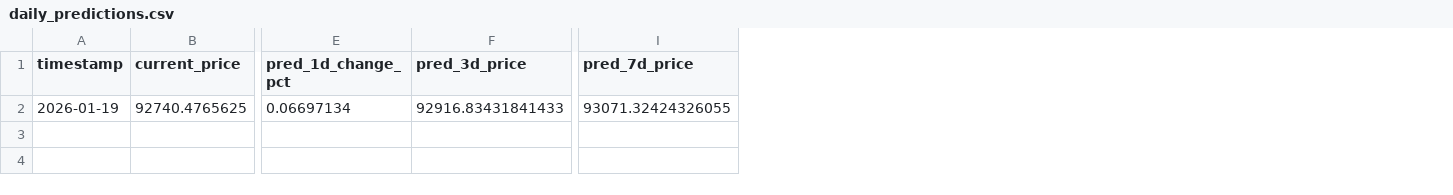
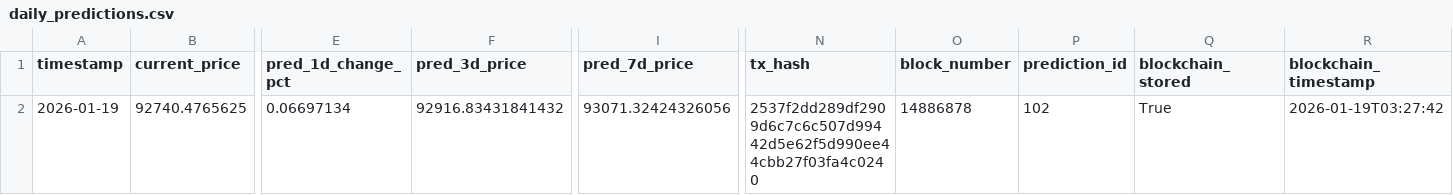
Before and after one commit to ying-jeanne/capstone_msba, a CSV file: data/predictions/daily_predictions.csv, drawn as a sheet; only a part is shown, gaps mark what is left out; the diff names each change by its address in the sheet, - before the commit and + after, or states it on an @@ line.

```diff
--- a/data/predictions/daily_predictions.csv
+++ b/data/predictions/daily_predictions.csv
+column N (tx_hash), row 2: 2537f2dd289df2909d6c7c6c507d99442d5e62f5d990ee44cbb27f03fa4c0240
+column O (block_number), row 2: 14886878
+column P (prediction_id), row 2: 102
+column Q (blockchain_stored), row 2: True
+column R (blockchain_timestamp), row 2: 2026-01-19T03:27:42
-F2 (pred_3d_price): 92916.83431841433
+F2 (pred_3d_price): 92916.83431841432
-I2 (pred_7d_price): 93071.32424326055
+I2 (pred_7d_price): 93071.32424326056
```
Also changed, not shown: data/blockchain/prediction_tracking.csv, data/blockchain/prediction_tracking_demo.csv.
